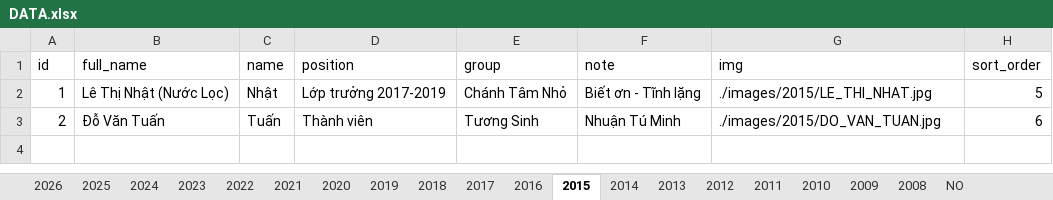
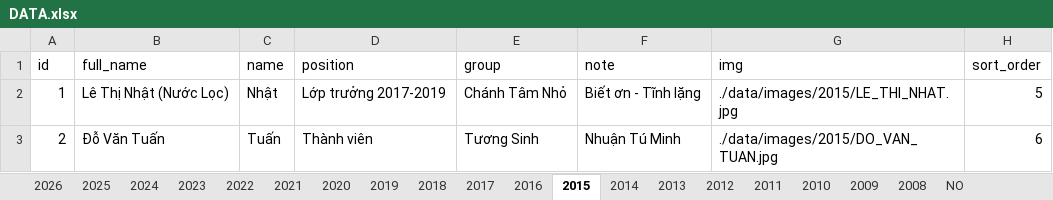
Before and after one commit to bantruyenthongchanhtam/hoc-chung-chanh-tam, an Excel workbook: data/DATA.xlsx, sheet 2015, drawn as a sheet; values as stored, in another font and other column widths than the file's, no borders; charts and pictures not drawn; the diff names each change by its address in the sheet, - before the commit and + after, or states it on an @@ line.

Commit message:
fix image link

```diff
--- a/data/DATA.xlsx (sheet 2015)
+++ b/data/DATA.xlsx (sheet 2015)
-G2 (img): ./images/2015/LE_THI_NHAT.jpg
+G2 (img): ./data/images/2015/LE_THI_NHAT.jpg
-G3 (img): ./images/2015/DO_VAN_TUAN.jpg
+G3 (img): ./data/images/2015/DO_VAN_TUAN.jpg
```
Also changed, not shown: sheet 2024, sheet 2023, sheet 2022, sheet 2025, sheet 2017, sheet 2020, 8 more sheets.
